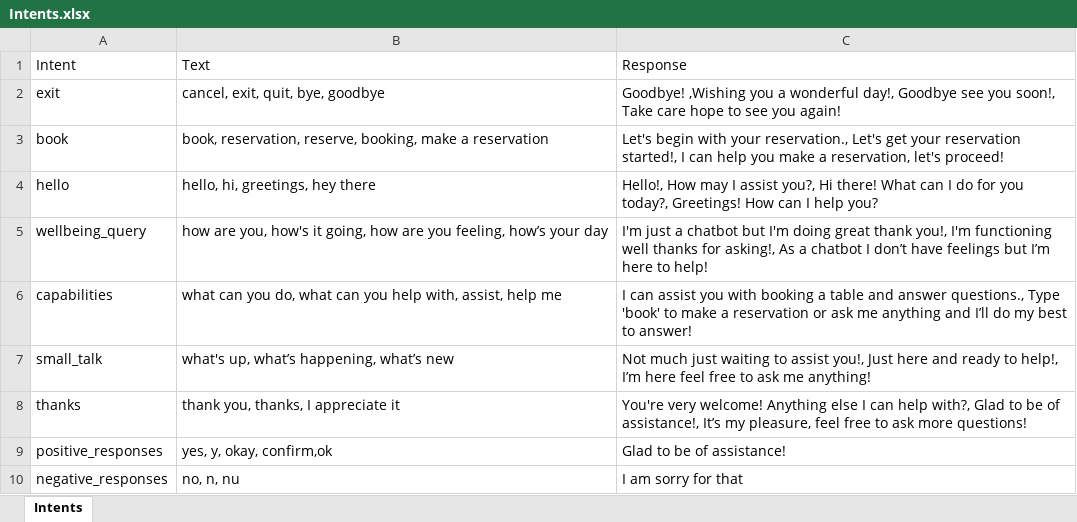
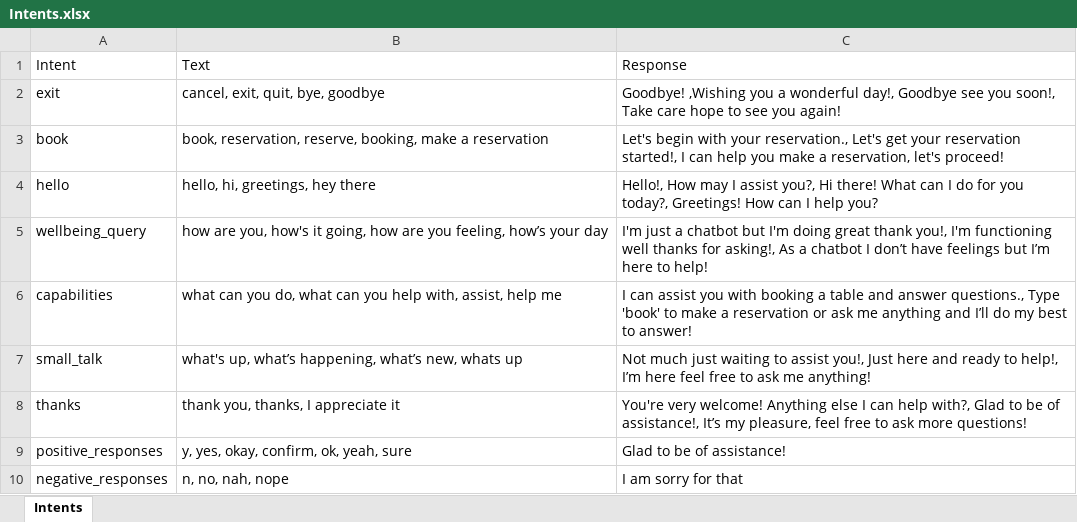
Before and after one commit to SherryHou37/Booking_Chatbot, an Excel workbook: data/Intents.xlsx, sheet Intents, drawn as a sheet; values as stored, in another font and other column widths than the file's, no borders; the diff names each change by its address in the sheet, - before the commit and + after, or states it on an @@ line.

```diff
--- a/data/Intents.xlsx (sheet Intents)
+++ b/data/Intents.xlsx (sheet Intents)
-B7: what's up, what’s happening, what’s new
+B7: what's up, what’s happening, what’s new, whats up
-B9: yes, y, okay, confirm,ok
+B9: y, yes, okay, confirm, ok, yeah, sure
-B10: no, n, nu
+B10: n, no, nah, nope
```
Also changed, not shown: 4 other files.
